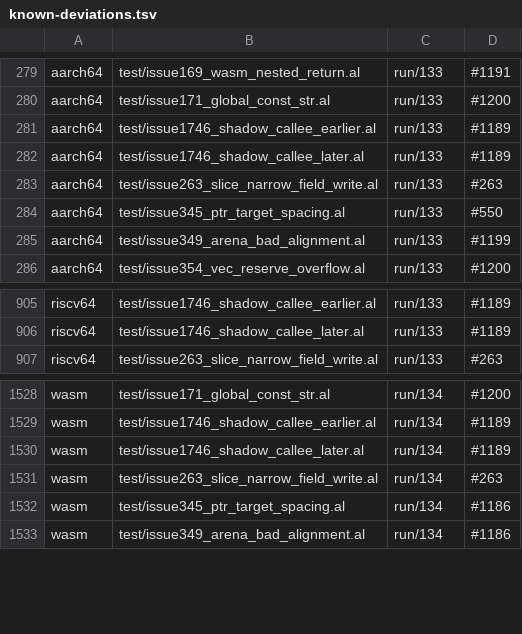
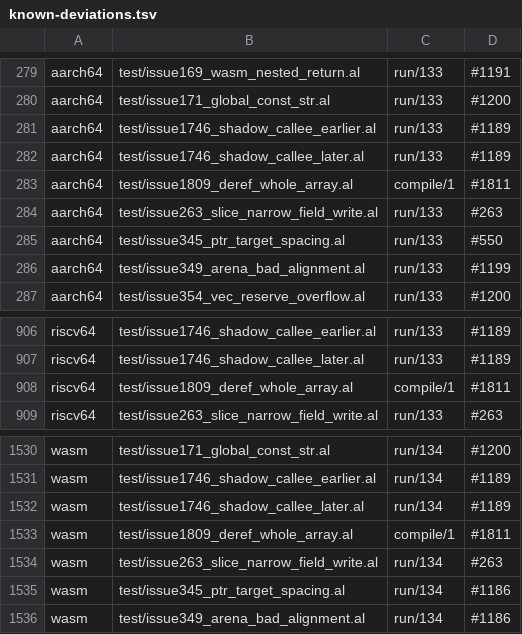
Before and after one commit to alatyr-programming-language/compiler, a TSV file: scripts/known-deviations.tsv, drawn as a sheet; only a part is shown, gaps mark what is left out; the diff names each change by its address in the sheet, - before the commit and + after, or states it on an @@ line.

```diff
--- a/scripts/known-deviations.tsv
+++ b/scripts/known-deviations.tsv
+row 283: aarch64 | test/issue1809_deref_whole_array.al | compile/1 | #1811
+row 908: riscv64 | test/issue1809_deref_whole_array.al | compile/1 | #1811
+row 1533: wasm | test/issue1809_deref_whole_array.al | compile/1 | #1811
```
Also changed, not shown: scripts/known-deviations.issues.tsv.
